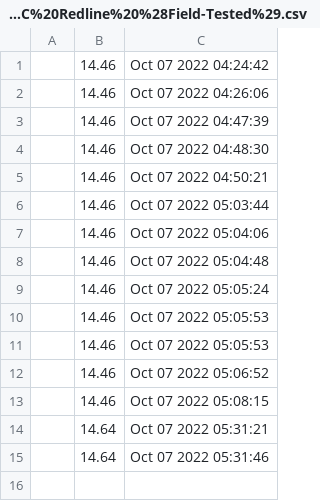
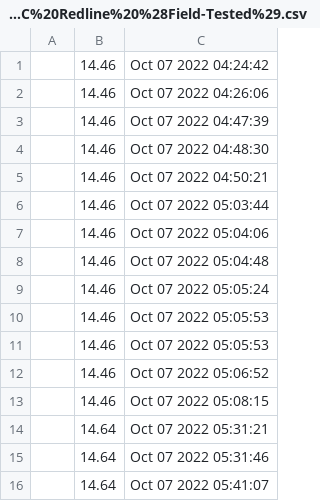
Before and after one commit to trackpadpro/tppsss, a CSV file: data/steamData/730AK-47%20%7C%20Redline%20%28Field-Tested%29.csv, drawn as a sheet.

```diff
--- a/data/steamData/730AK-47%20%7C%20Redline%20%28Field-Tested%29.csv
+++ b/data/steamData/730AK-47%20%7C%20Redline%20%28Field-Tested%29.csv
@@ -15 +15,2 @@
 ,14.64,Oct 07 2022 05:31:46
+,14.64,Oct 07 2022 05:41:07
```
Also changed, not shown: data/steamData/7302020%20RMR%20Challengers.csv, data/steamData/7302020%20RMR%20Contenders.csv, 12 other files.
